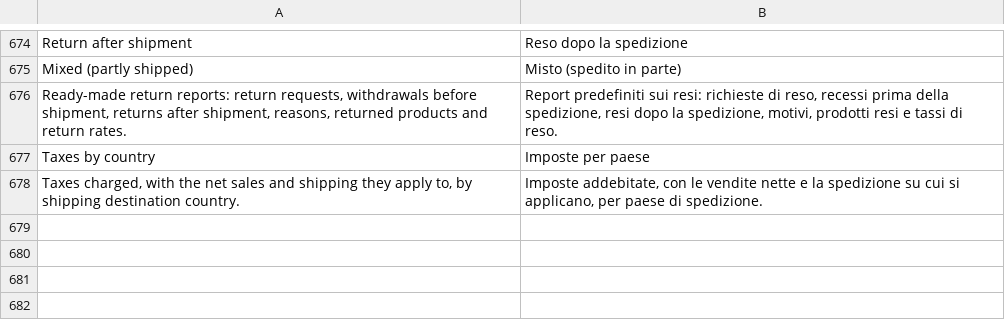
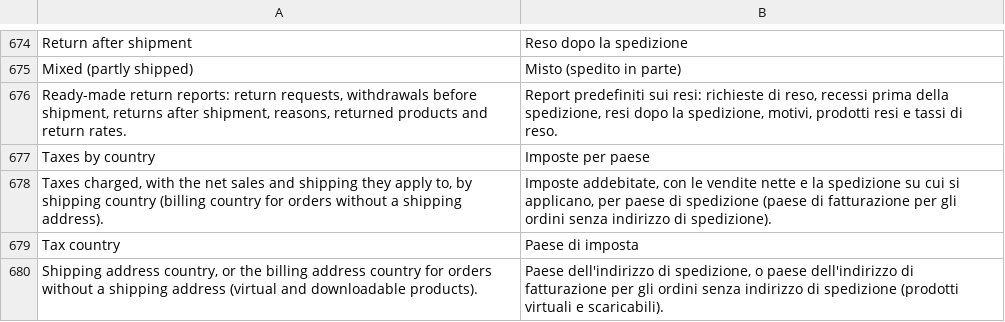
Before and after one commit to mage-os-lab/module-advanced-report, a CSV file: i18n/it_IT.csv, drawn as a sheet; only a part is shown, gaps mark what is left out.

Commit message:
Group taxes by country on the billing country for orders without shipping address
Add the tax_country field and dimension to sales_orders: the shipping
country, falling back to the billing country for virtual and downloadable
orders, whose tax Magento calculates on the billing address. Use it in the
taxes_by_country preset so their tax no longer lands in an empty row.

```diff
--- a/i18n/it_IT.csv
+++ b/i18n/it_IT.csv
@@ -677,2 +677,4 @@
 "Taxes by country","Imposte per paese"
-"Taxes charged, with the net sales and shipping they apply to, by shipping destination country.","Imposte addebitate, con le vendite nette e la spedizione su cui si applicano, per paese di spedizione."
+"Taxes charged, with the net sales and shipping they apply to, by shipping country (billing country for orders without a shipping address).","Imposte addebitate, con le vendite nette e la spedizione su cui si applicano, per paese di spedizione (paese di fatturazione per gli ordini senza indirizzo di spedizione)."
+"Tax country","Paese di imposta"
+"Shipping address country, or the billing address country for orders without a shipping address (virtual and downloadable products).","Paese dell'indirizzo di spedizione, o paese dell'indirizzo di fatturazione per gli ordini senza indirizzo di spedizione (prodotti virtuali e scaricabili)."
```
Also changed, not shown: i18n/en_US.csv, 4 other files.
